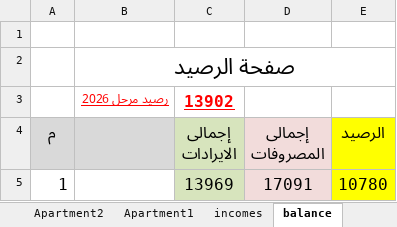
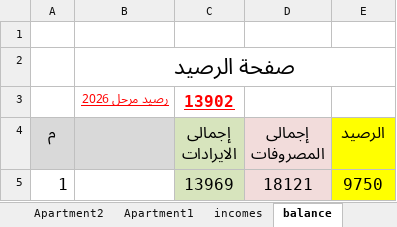
Before and after one commit to wmaa64/syana2024, an Excel workbook: Book2026.xlsx, sheet balance, drawn as a sheet; values as stored, in another font and other column widths than the file's, no borders; the diff names each change by its address in the sheet, - before the commit and + after, or states it on an @@ line.

```diff
--- a/Book2026.xlsx (sheet balance)
+++ b/Book2026.xlsx (sheet balance)
-D5 (إجمالى المصروفات): 17091
+D5 (إجمالى المصروفات): 18121
-E5 (الرصيد): 10780
+E5 (الرصيد): 9750
```
Also changed, not shown: sheet outcomes.
